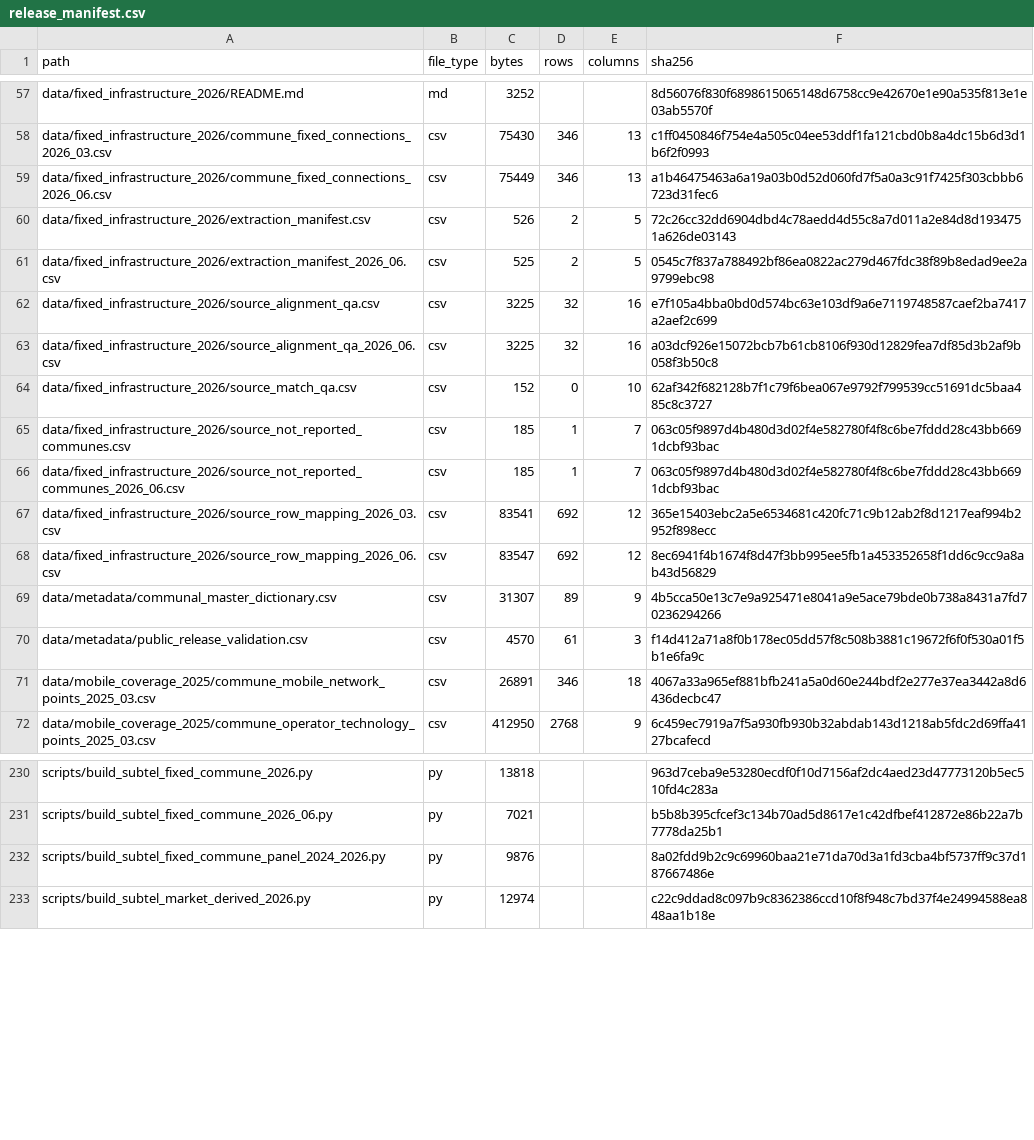
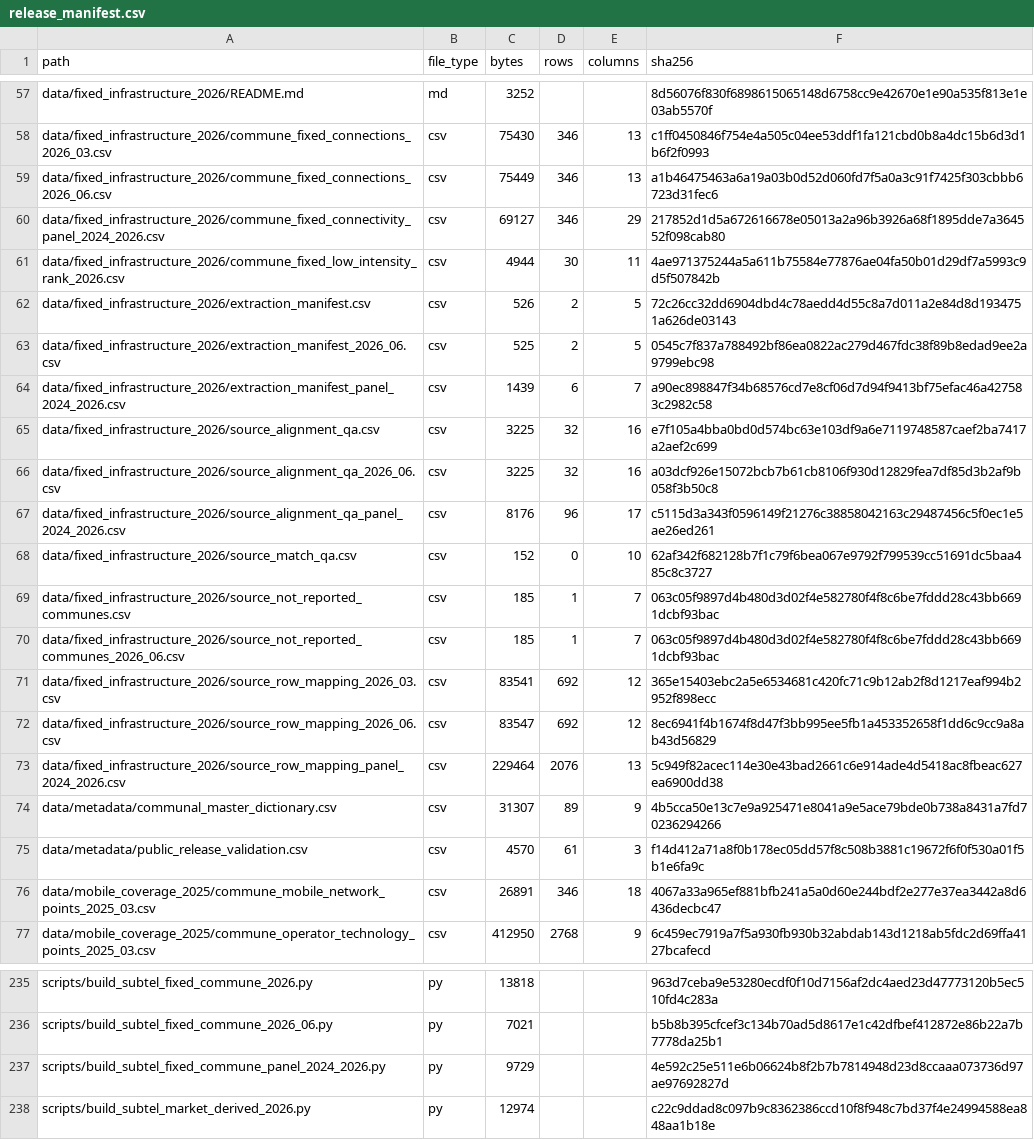
Before and after one commit to selguetagodoy/Chile-Digital-Inclusion, a CSV file: data/metadata/release_manifest.csv, drawn as a sheet; only a part is shown, gaps mark what is left out.

```diff
--- a/data/metadata/release_manifest.csv
+++ b/data/metadata/release_manifest.csv
@@ -59,6 +59,10 @@ data/fixed_infrastructure_2026/commune_fixed_connections_2026_03.csv,csv,75430,3
 data/fixed_infrastructure_2026/commune_fixed_connections_2026_06.csv,csv,75449,346,13,a1b46475463a6a19a03b0d52d060fd7f5a0a3c91f7425f303cbbb6723d31fec6
+data/fixed_infrastructure_2026/commune_fixed_connectivity_panel_2024_2026.csv,csv,69127,346,29,217852d1d5a672616678e05013a2a96b3926a68f1895dde7a364552f098cab80
+data/fixed_infrastructure_2026/commune_fixed_low_intensity_rank_2026.csv,csv,4944,30,11,4ae971375244a5a611b75584e77876ae04fa50b01d29df7a5993c9d5f507842b
 data/fixed_infrastructure_2026/extraction_manifest.csv,csv,526,2,5,72c26cc32dd6904dbd4c78aedd4d55c8a7d011a2e84d8d1934751a626de03143
 data/fixed_infrastructure_2026/extraction_manifest_2026_06.csv,csv,525,2,5,0545c7f837a788492bf86ea0822ac279d467fdc38f89b8edad9ee2a9799ebc98
+data/fixed_infrastructure_2026/extraction_manifest_panel_2024_2026.csv,csv,1439,6,7,a90ec898847f34b68576cd7e8cf06d7d94f9413bf75efac46a427583c2982c58
 data/fixed_infrastructure_2026/source_alignment_qa.csv,csv,3225,32,16,e7f105a4bba0bd0d574bc63e103df9a6e7119748587caef2ba7417a2aef2c699
 data/fixed_infrastructure_2026/source_alignment_qa_2026_06.csv,csv,3225,32,16,a03dcf926e15072bcb7b61cb8106f930d12829fea7df85d3b2af9b058f3b50c8
+data/fixed_infrastructure_2026/source_alignment_qa_panel_2024_2026.csv,csv,8176,96,17,c5115d3a343f0596149f21276c38858042163c29487456c5f0ec1e5ae26ed261
 data/fixed_infrastructure_2026/source_match_qa.csv,csv,152,0,10,62af342f682128b7f1c79f6bea067e9792f799539cc51691dc5baa485c8c3727
@@ -68,2 +72,3 @@ data/fixed_infrastructure_2026/source_row_mapping_2026_03.csv,csv,83541,692,12,3
 data/fixed_infrastructure_2026/source_row_mapping_2026_06.csv,csv,83547,692,12,8ec6941f4b1674f8d47f3bb995ee5fb1a453352658f1dd6c9cc9a8ab43d56829
+data/fixed_infrastructure_2026/source_row_mapping_panel_2024_2026.csv,csv,229464,2076,13,5c949f82acec114e30e43bad2661c6e914ade4d5418ac8fbeac627ea6900dd38
 data/metadata/communal_master_dictionary.csv,csv,31307,89,9,4b5cca50e13c7e9a925471e8041a9e5ace79bde0b738a8431a7fd70236294266
@@ -231,3 +236,3 @@ scripts/build_subtel_fixed_commune_2026.py,py,13818,,,963d7ceba9e53280ecdf0f10d7
 scripts/build_subtel_fixed_commune_2026_06.py,py,7021,,,b5b8b395cfcef3c134b70ad5d8617e1c42dfbef412872e86b22a7b7778da25b1
-scripts/build_subtel_fixed_commune_panel_2024_2026.py,py,9876,,,8a02fdd9b2c9c69960baa21e71da70d3a1fd3cba4bf5737ff9c37d187667486e
+scripts/build_subtel_fixed_commune_panel_2024_2026.py,py,9729,,,4e592c25e511e6b06624b8f2b7b7814948d23d8ccaaa073736d97ae97692827d
 scripts/build_subtel_market_derived_2026.py,py,12974,,,c22c9ddad8c097b9c8362386ccd10f8f948c7bd37f4e24994588ea848aa1b18e
```
